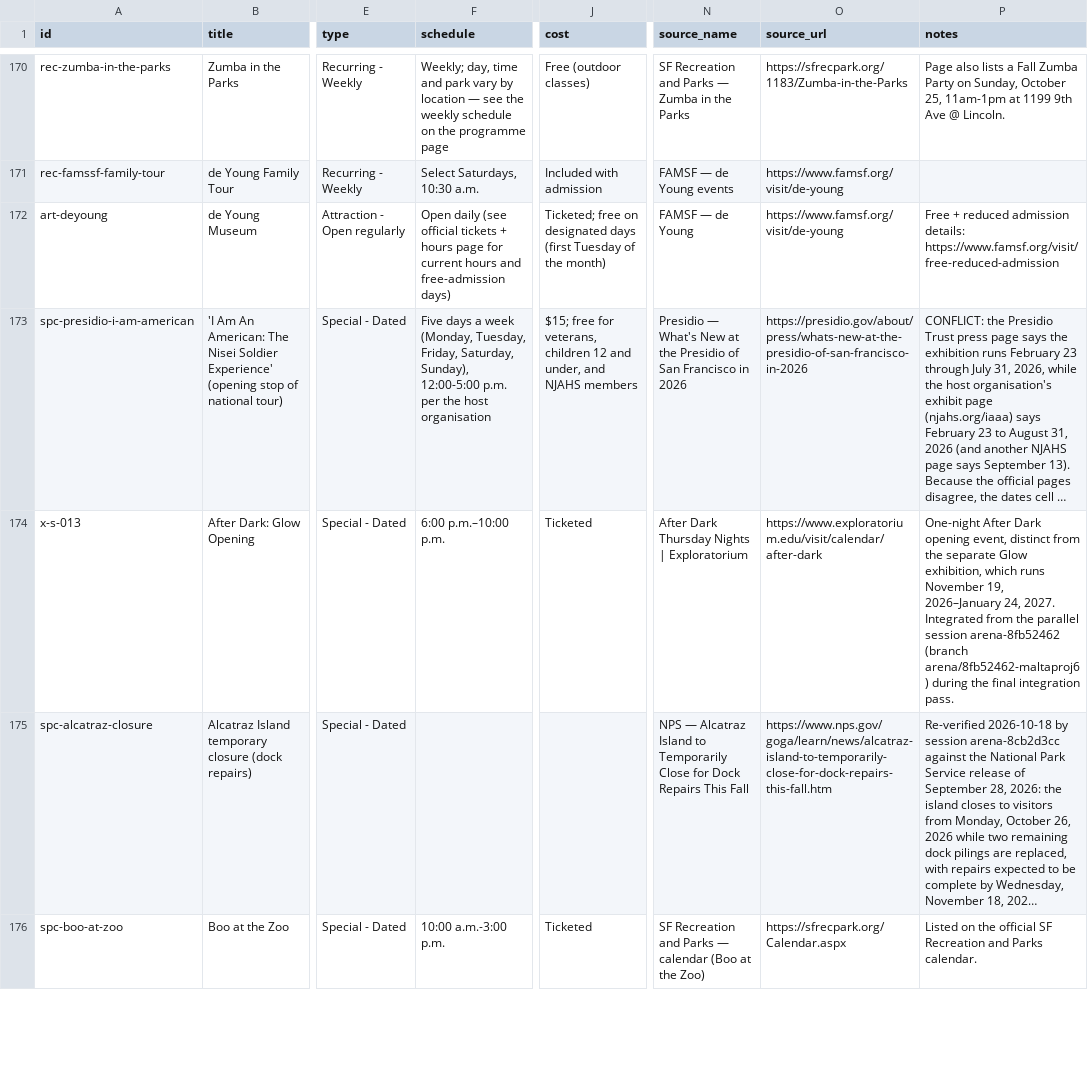
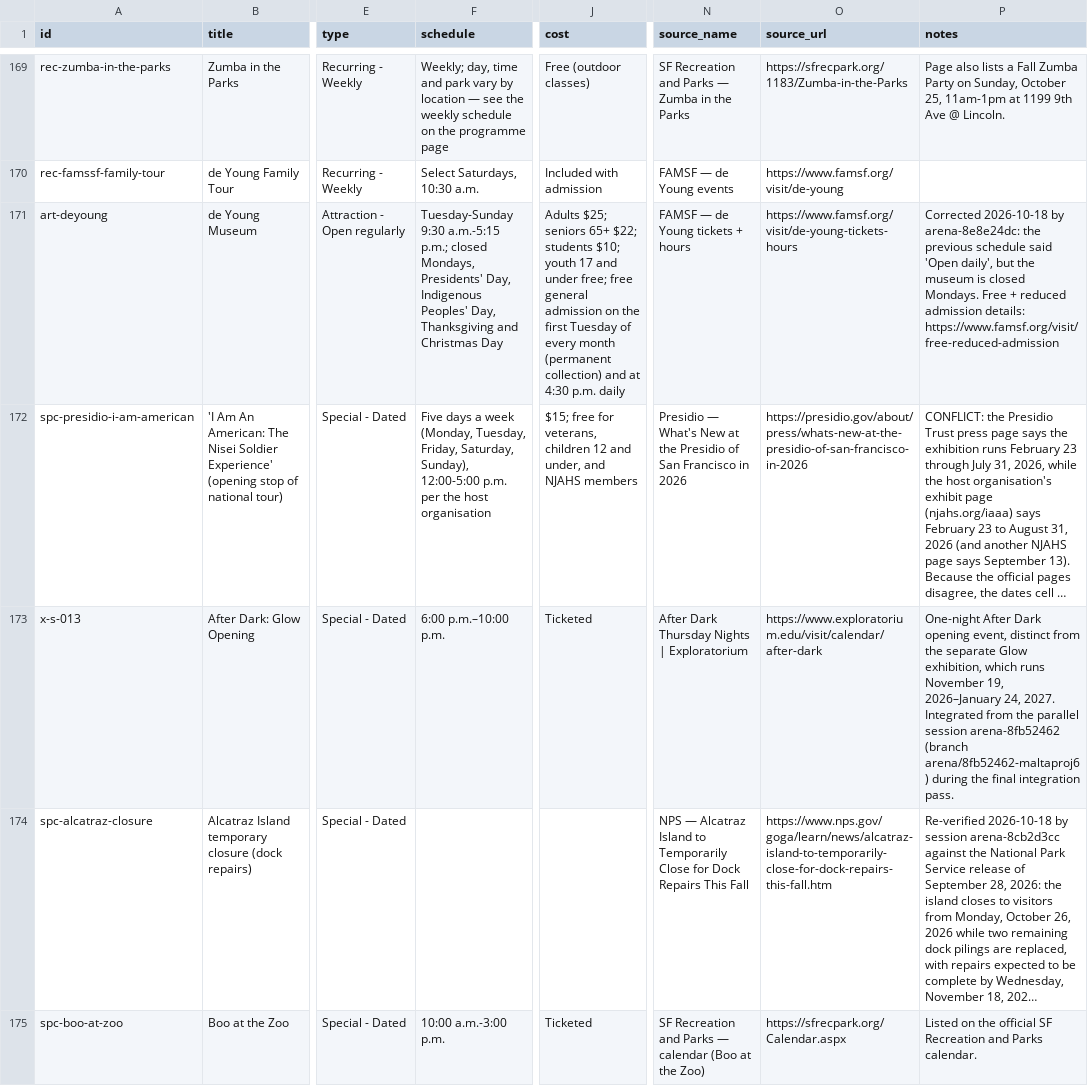
Before and after one commit to buffedlizard55-lab/MaltaProj6, a CSV file: data/events.csv, drawn as a sheet; only a part is shown, gaps mark what is left out; long unchanged cells end in …; addresses are those after the commit; the diff covers the shown part only; the diff names each change by its address in the sheet, - before the commit and + after, or states it on an @@ line.

Commit message:
fix: apply audited corrections to museums, venues, hours and date ranges
Removes the Contemporary Jewish Museum (temporarily closed since Dec 2024,
wrong address), corrects the Presidio Visitor Center address, moves the SF
Symphony to Davies Symphony Hall, fixes the Haight-Ashbury schedule text,
blanks the unconfirmed Bouquets to Art 2027 dates, fills the published FAMSF
and Exploratorium hours, fixes the Secondhand Saturdays 'Quintana' typo and
renders six imported date ranges as prose.

Adds six source-linked review items. 217 events, 206 verified, 11 review-gap,
103 review items. Report: audit/AUDIT-2026-10-18-8e8e24dc.md section 8.

Co-authored-by: arena-agent <297053741+arena-agent@users.noreply.github.com>

```diff
--- a/data/events.csv
+++ b/data/events.csv
-F171 (schedule): Open daily (see official tickets + hours page for current hours and free-admission days)
+F171 (schedule): Tuesday-Sunday 9:30 a.m.-5:15 p.m.; closed Mondays, Presidents' Day, Indigenous Peoples' Day, Thanksgiving and Christmas Day
-J171 (cost): Ticketed; free on designated days (first Tuesday of the month)
+J171 (cost): Adults $25; seniors 65+ $22; students $10; youth 17 and under free; free general admission on the first Tuesday of every month (permanent collection) and at 4:30 p.m. daily
-N171 (source_name): FAMSF — de Young
+N171 (source_name): FAMSF — de Young tickets + hours
-O171 (source_url): https://www.famsf.org/visit/de-young
+O171 (source_url): https://www.famsf.org/visit/de-young-tickets-hours
-P171 (notes): Free +…
+P171 (notes): Corrected 2026-10-18 by arena-8e8e24dc: the previous schedule said 'Open daily', but the museum is closed Mondays. Free +…
```
Also changed, not shown: 1 removed row and 24 edited cells elsewhere in this file, audit/row-audit-8e8e24dc.csv, 18 other files.
